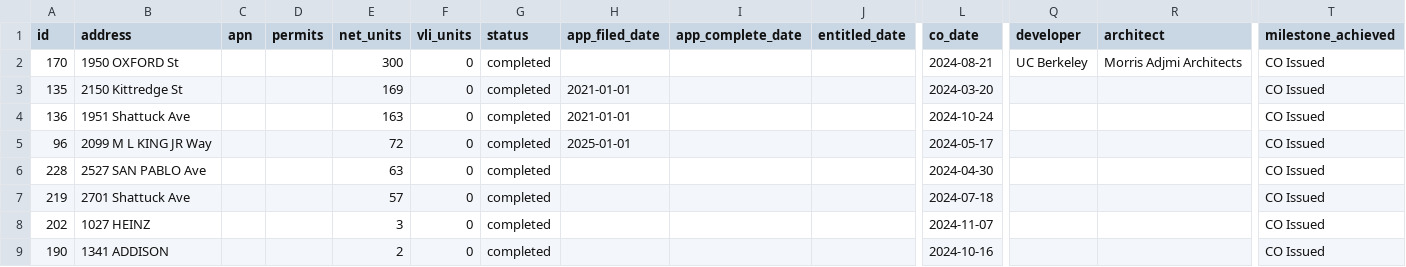
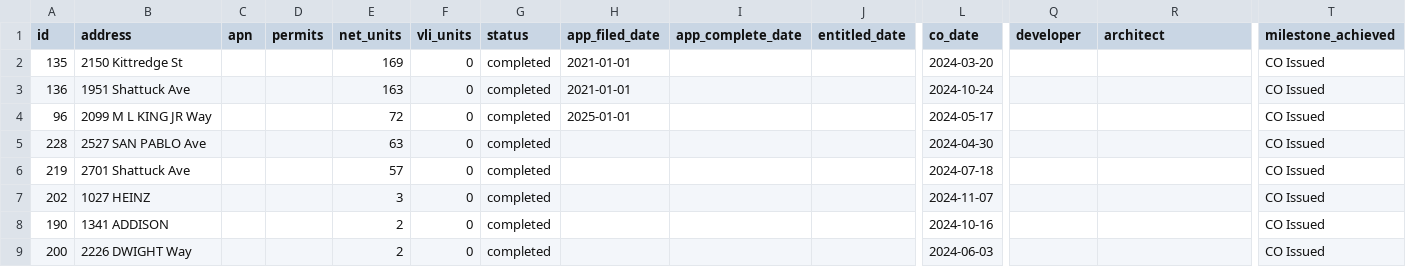
Before and after one commit to blockXblock/berkeley-housing-analysis, a CSV file: data/apr/2024/table_a2_2024.csv, drawn as a sheet; only a part is shown, gaps mark what is left out; the shorter side is filled out with more unchanged rows; rows hold the shown columns only; the diff names each change by its address in the sheet, - before the commit and + after, or states it on an @@ line.

```diff
--- a/data/apr/2024/table_a2_2024.csv
+++ b/data/apr/2024/table_a2_2024.csv
-row 2: 170 | 1950 OXFORD St |  |  | 300 | 0 | completed |  |  |  | 2024-08-21 | UC Berkeley | Morris Adjmi Architects | CO Issued
```
Also changed, not shown: 6 other files.
